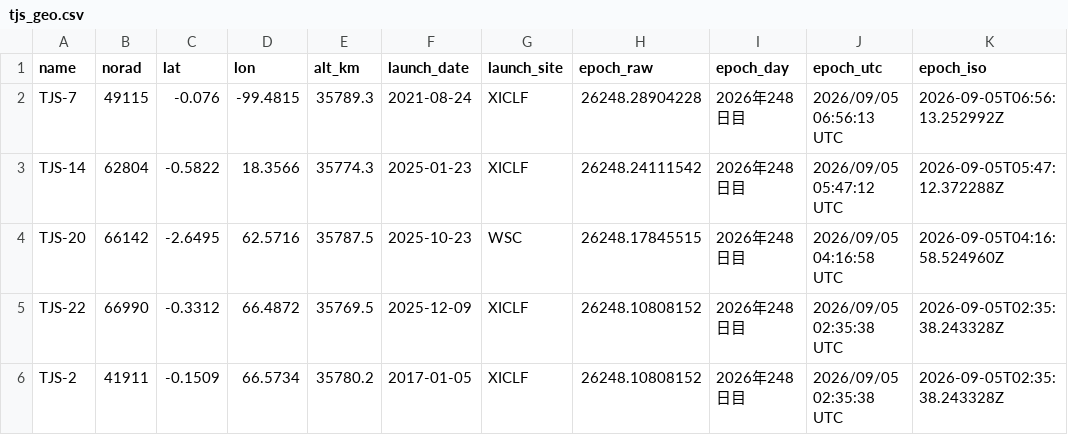
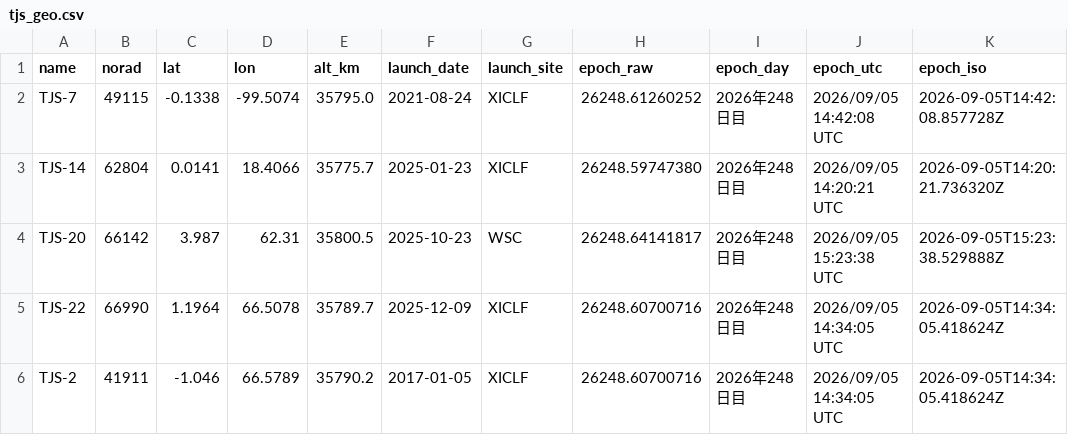
Before and after one commit to butagorilla1182/tjs_geo_control, a CSV file: tjs_geo.csv, drawn as a sheet; only a part is shown; the diff covers the shown part only.

```diff
--- a/tjs_geo.csv
+++ b/tjs_geo.csv
@@ -1,6 +1,6 @@
 name,norad,lat,lon,alt_km,launch_date,launch_site,epoch_raw,epoch_day,epoch_utc,epoch_iso
-TJS-7,49115,-0.076,-99.4815,35789.3,2021-08-24,XICLF,26248.28904228,2026年248日目,2026/09/05 06:56:13 UTC,2026-09-05T06:56:13.252992Z
-TJS-14,62804,-0.5822,18.3566,35774.3,2025-01-23,XICLF,26248.24111542,2026年248日目,2026/09/05 05:47:12 UTC,2026-09-05T05:47:12.372288Z
-TJS-20,66142,-2.6495,62.5716,35787.5,2025-10-23,WSC,26248.17845515,2026年248日目,2026/09/05 04:16:58 UTC,2026-09-05T04:16:58.524960Z
-TJS-22,66990,-0.3312,66.4872,35769.5,2025-12-09,XICLF,26248.10808152,2026年248日目,2026/09/05 02:35:38 UTC,2026-09-05T02:35:38.243328Z
-TJS-2,41911,-0.1509,66.5734,35780.2,2017-01-05,XICLF,26248.10808152,2026年248日目,2026/09/05 02:35:38 UTC,2026-09-05T02:35:38.243328Z
+TJS-7,49115,-0.1338,-99.5074,35795.0,2021-08-24,XICLF,26248.61260252,2026年248日目,2026/09/05 14:42:08 UTC,2026-09-05T14:42:08.857728Z
+TJS-14,62804,0.0141,18.4066,35775.7,2025-01-23,XICLF,26248.59747380,2026年248日目,2026/09/05 14:20:21 UTC,2026-09-05T14:20:21.736320Z
+TJS-20,66142,3.987,62.31,35800.5,2025-10-23,WSC,26248.64141817,2026年248日目,2026/09/05 15:23:38 UTC,2026-09-05T15:23:38.529888Z
+TJS-22,66990,1.1964,66.5078,35789.7,2025-12-09,XICLF,26248.60700716,2026年248日目,2026/09/05 14:34:05 UTC,2026-09-05T14:34:05.418624Z
+TJS-2,41911,-1.046,66.5789,35790.2,2017-01-05,XICLF,26248.60700716,2026年248日目,2026/09/05 14:34:05 UTC,2026-09-05T14:34:05.418624Z
```
Also changed, not shown: 1 added row, 1 removed row and 79 edited cells elsewhere in this file, 6 other files.
